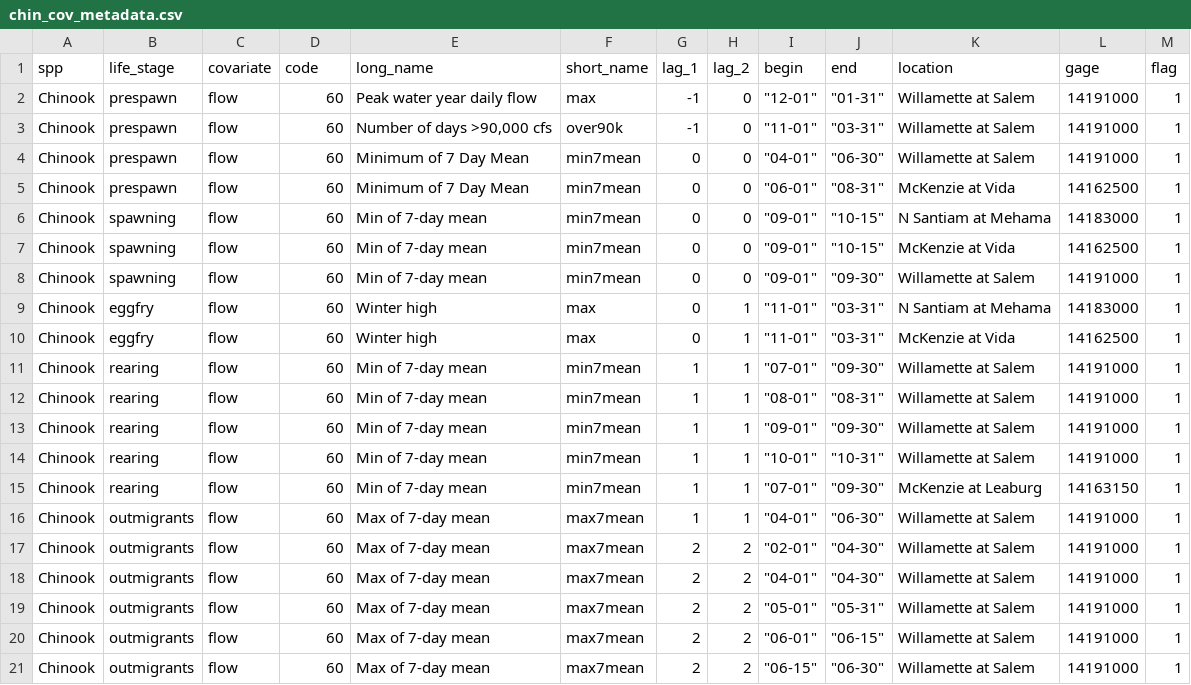
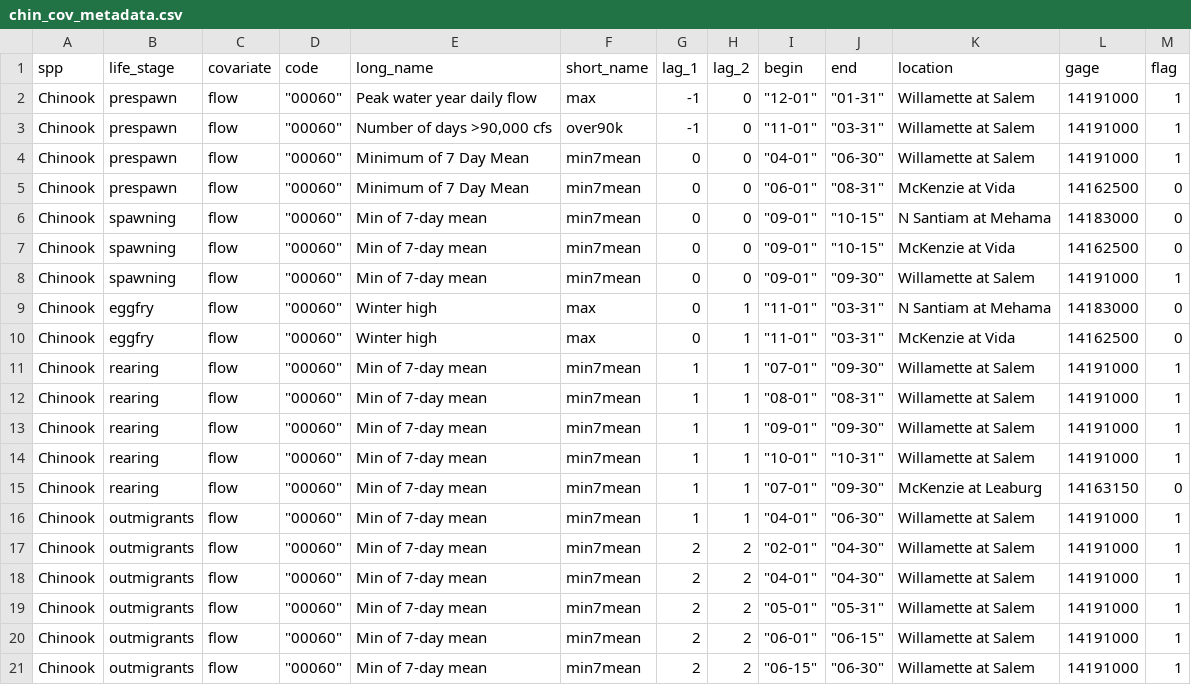
Before and after one commit to mdscheuerell/Willamette, a CSV file: chin_cov_metadata.csv, drawn as a sheet.

Commit message:
updated covariates

```diff
--- a/chin_cov_metadata.csv
+++ b/chin_cov_metadata.csv
@@ -1,21 +1,21 @@
 spp,life_stage,covariate,code,long_name,short_name,lag_1,lag_2,begin,end,location,gage,flag
-Chinook,prespawn,flow,60,Peak water year daily flow,max,-1,0,"""12-01""","""01-31""",Willamette at Salem,14191000,1
-Chinook,prespawn,flow,60,"Number of days >90,000 cfs",over90k,-1,0,"""11-01""","""03-31""",Willamette at Salem,14191000,1
-Chinook,prespawn,flow,60,Minimum of 7 Day Mean,min7mean,0,0,"""04-01""","""06-30""",Willamette at Salem,14191000,1
-Chinook,prespawn,flow,60,Minimum of 7 Day Mean,min7mean,0,0,"""06-01""","""08-31""",McKenzie at Vida,14162500,1
-Chinook,spawning,flow,60,Min of 7-day mean,min7mean,0,0,"""09-01""","""10-15""",N Santiam at Mehama,14183000,1
-Chinook,spawning,flow,60,Min of 7-day mean,min7mean,0,0,"""09-01""","""10-15""",McKenzie at Vida,14162500,1
-Chinook,spawning,flow,60,Min of 7-day mean,min7mean,0,0,"""09-01""","""09-30""",Willamette at Salem,14191000,1
-Chinook,eggfry,flow,60,Winter high,max,0,1,"""11-01""","""03-31""",N Santiam at Mehama,14183000,1
-Chinook,eggfry,flow,60,Winter high,max,0,1,"""11-01""","""03-31""",McKenzie at Vida,14162500,1
-Chinook,rearing,flow,60,Min of 7-day mean,min7mean,1,1,"""07-01""","""09-30""",Willamette at Salem,14191000,1
-Chinook,rearing,flow,60,Min of 7-day mean,min7mean,1,1,"""08-01""","""08-31""",Willamette at Salem,14191000,1
-Chinook,rearing,flow,60,Min of 7-day mean,min7mean,1,1,"""09-01""","""09-30""",Willamette at Salem,14191000,1
-Chinook,rearing,flow,60,Min of 7-day mean,min7mean,1,1,"""10-01""","""10-31""",Willamette at Salem,14191000,1
-Chinook,rearing,flow,60,Min of 7-day mean,min7mean,1,1,"""07-01""","""09-30""",McKenzie at Leaburg,14163150,1
-Chinook,outmigrants,flow,60,Max of 7-day mean,max7mean,1,1,"""04-01""","""06-30""",Willamette at Salem,14191000,1
-Chinook,outmigrants,flow,60,Max of 7-day mean,max7mean,2,2,"""02-01""","""04-30""",Willamette at Salem,14191000,1
-Chinook,outmigrants,flow,60,Max of 7-day mean,max7mean,2,2,"""04-01""","""04-30""",Willamette at Salem,14191000,1
-Chinook,outmigrants,flow,60,Max of 7-day mean,max7mean,2,2,"""05-01""","""05-31""",Willamette at Salem,14191000,1
-Chinook,outmigrants,flow,60,Max of 7-day mean,max7mean,2,2,"""06-01""","""06-15""",Willamette at Salem,14191000,1
-Chinook,outmigrants,flow,60,Max of 7-day mean,max7mean,2,2,"""06-15""","""06-30""",Willamette at Salem,14191000,1
+Chinook,prespawn,flow,"""00060""",Peak water year daily flow,max,-1,0,"""12-01""","""01-31""",Willamette at Salem,14191000,1
+Chinook,prespawn,flow,"""00060""","Number of days >90,000 cfs",over90k,-1,0,"""11-01""","""03-31""",Willamette at Salem,14191000,1
+Chinook,prespawn,flow,"""00060""",Minimum of 7 Day Mean,min7mean,0,0,"""04-01""","""06-30""",Willamette at Salem,14191000,1
+Chinook,prespawn,flow,"""00060""",Minimum of 7 Day Mean,min7mean,0,0,"""06-01""","""08-31""",McKenzie at Vida,14162500,0
+Chinook,spawning,flow,"""00060""",Min of 7-day mean,min7mean,0,0,"""09-01""","""10-15""",N Santiam at Mehama,14183000,0
+Chinook,spawning,flow,"""00060""",Min of 7-day mean,min7mean,0,0,"""09-01""","""10-15""",McKenzie at Vida,14162500,0
+Chinook,spawning,flow,"""00060""",Min of 7-day mean,min7mean,0,0,"""09-01""","""09-30""",Willamette at Salem,14191000,1
+Chinook,eggfry,flow,"""00060""",Winter high,max,0,1,"""11-01""","""03-31""",N Santiam at Mehama,14183000,0
+Chinook,eggfry,flow,"""00060""",Winter high,max,0,1,"""11-01""","""03-31""",McKenzie at Vida,14162500,0
+Chinook,rearing,flow,"""00060""",Min of 7-day mean,min7mean,1,1,"""07-01""","""09-30""",Willamette at Salem,14191000,1
+Chinook,rearing,flow,"""00060""",Min of 7-day mean,min7mean,1,1,"""08-01""","""08-31""",Willamette at Salem,14191000,1
+Chinook,rearing,flow,"""00060""",Min of 7-day mean,min7mean,1,1,"""09-01""","""09-30""",Willamette at Salem,14191000,1
+Chinook,rearing,flow,"""00060""",Min of 7-day mean,min7mean,1,1,"""10-01""","""10-31""",Willamette at Salem,14191000,1
+Chinook,rearing,flow,"""00060""",Min of 7-day mean,min7mean,1,1,"""07-01""","""09-30""",McKenzie at Leaburg,14163150,0
+Chinook,outmigrants,flow,"""00060""",Min of 7-day mean,min7mean,1,1,"""04-01""","""06-30""",Willamette at Salem,14191000,1
+Chinook,outmigrants,flow,"""00060""",Min of 7-day mean,min7mean,2,2,"""02-01""","""04-30""",Willamette at Salem,14191000,1
+Chinook,outmigrants,flow,"""00060""",Min of 7-day mean,min7mean,2,2,"""04-01""","""04-30""",Willamette at Salem,14191000,1
+Chinook,outmigrants,flow,"""00060""",Min of 7-day mean,min7mean,2,2,"""05-01""","""05-31""",Willamette at Salem,14191000,1
+Chinook,outmigrants,flow,"""00060""",Min of 7-day mean,min7mean,2,2,"""06-01""","""06-15""",Willamette at Salem,14191000,1
+Chinook,outmigrants,flow,"""00060""",Min of 7-day mean,min7mean,2,2,"""06-15""","""06-30""",Willamette at Salem,14191000,1
```
